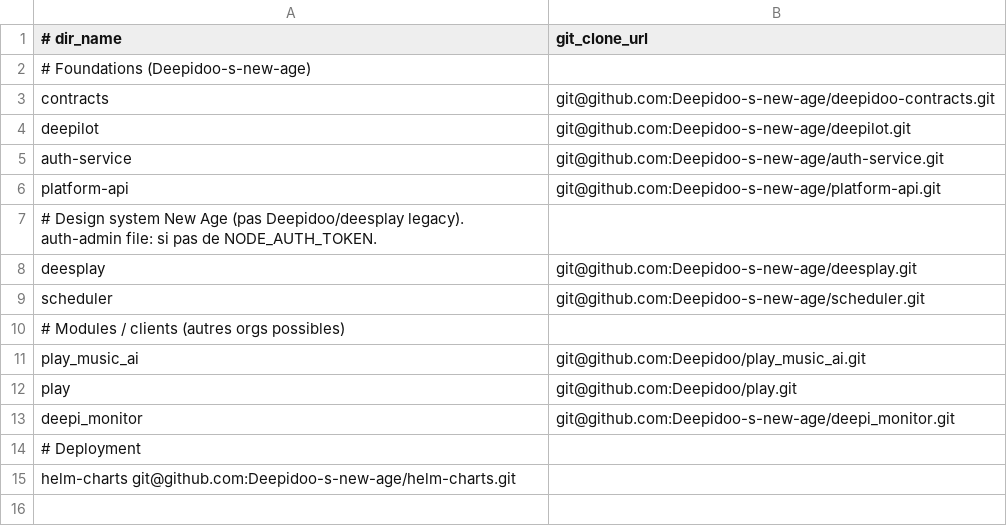
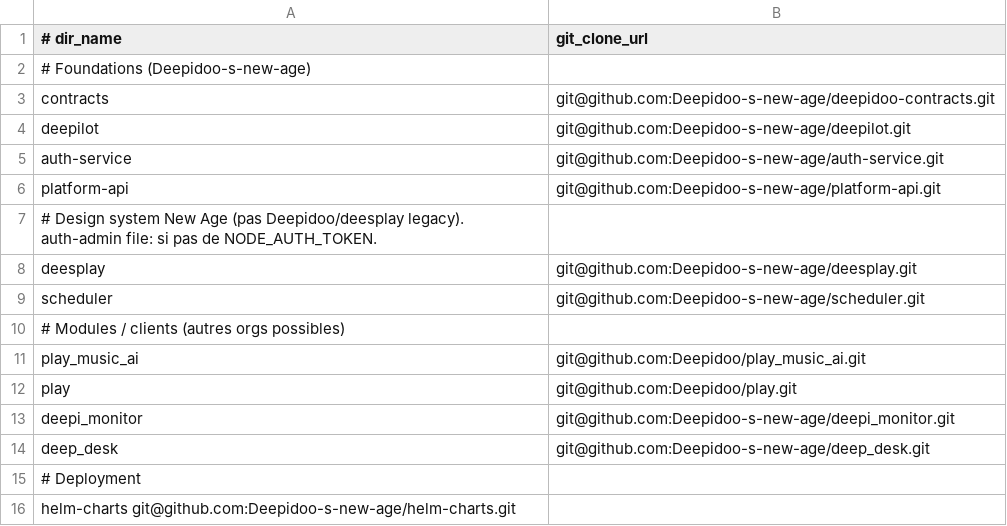
Before and after one commit to Deepidoo-s-new-age/.github, a TSV file: local/repos.tsv, drawn as a sheet; the diff names each change by its address in the sheet, - before the commit and + after, or states it on an @@ line.

Commit message:
Integration of deep desk, added required variables in .env.example, module client secret of deep desk is for dev local mode changemedev-only by default, and a patch in auth service has been added to seed the module with this client secret in local mode

```diff
--- a/local/repos.tsv
+++ b/local/repos.tsv
+row 14: deep_desk | git@github.com:Deepidoo-s-new-age/deep_desk.git
```
Also changed, not shown: 10 other files.
